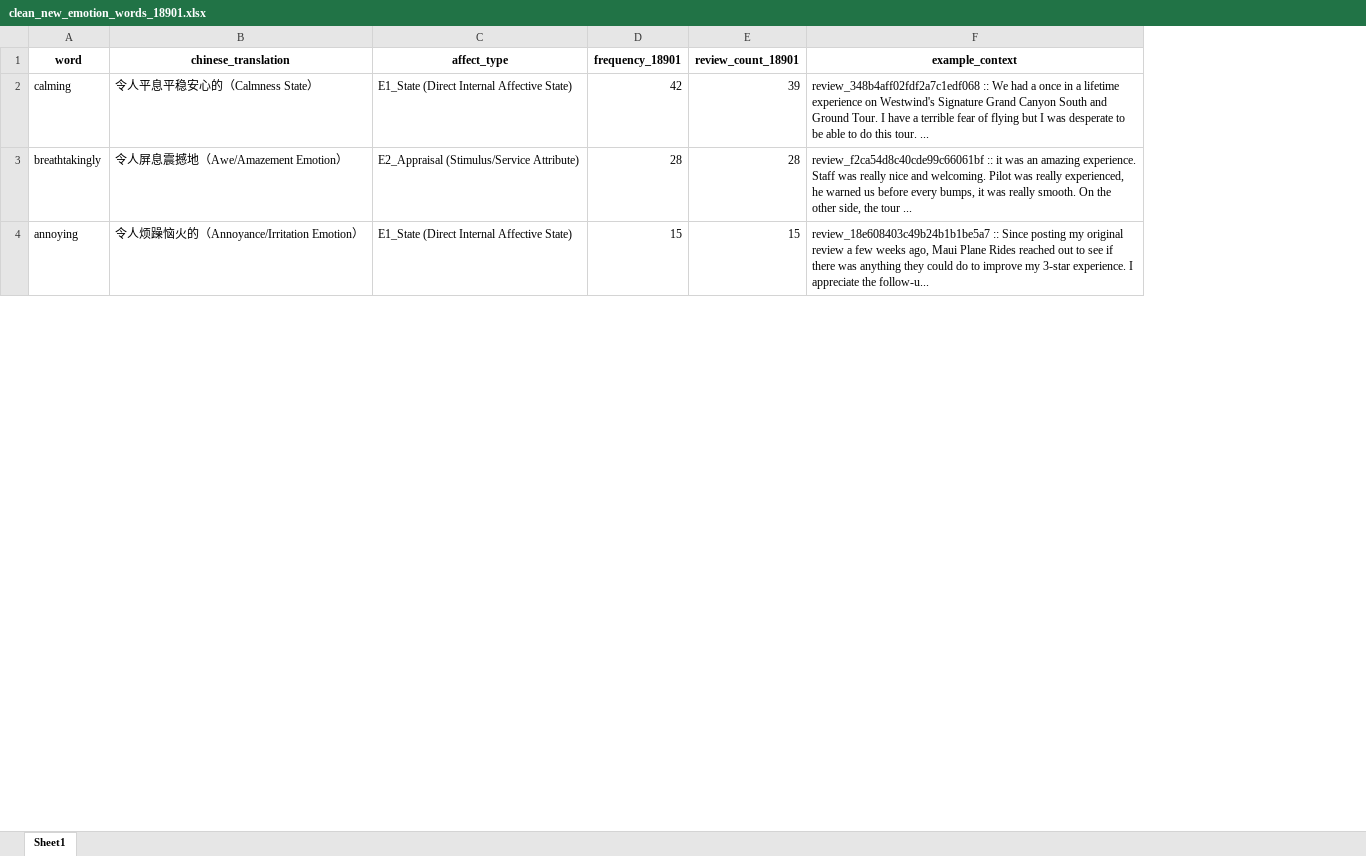
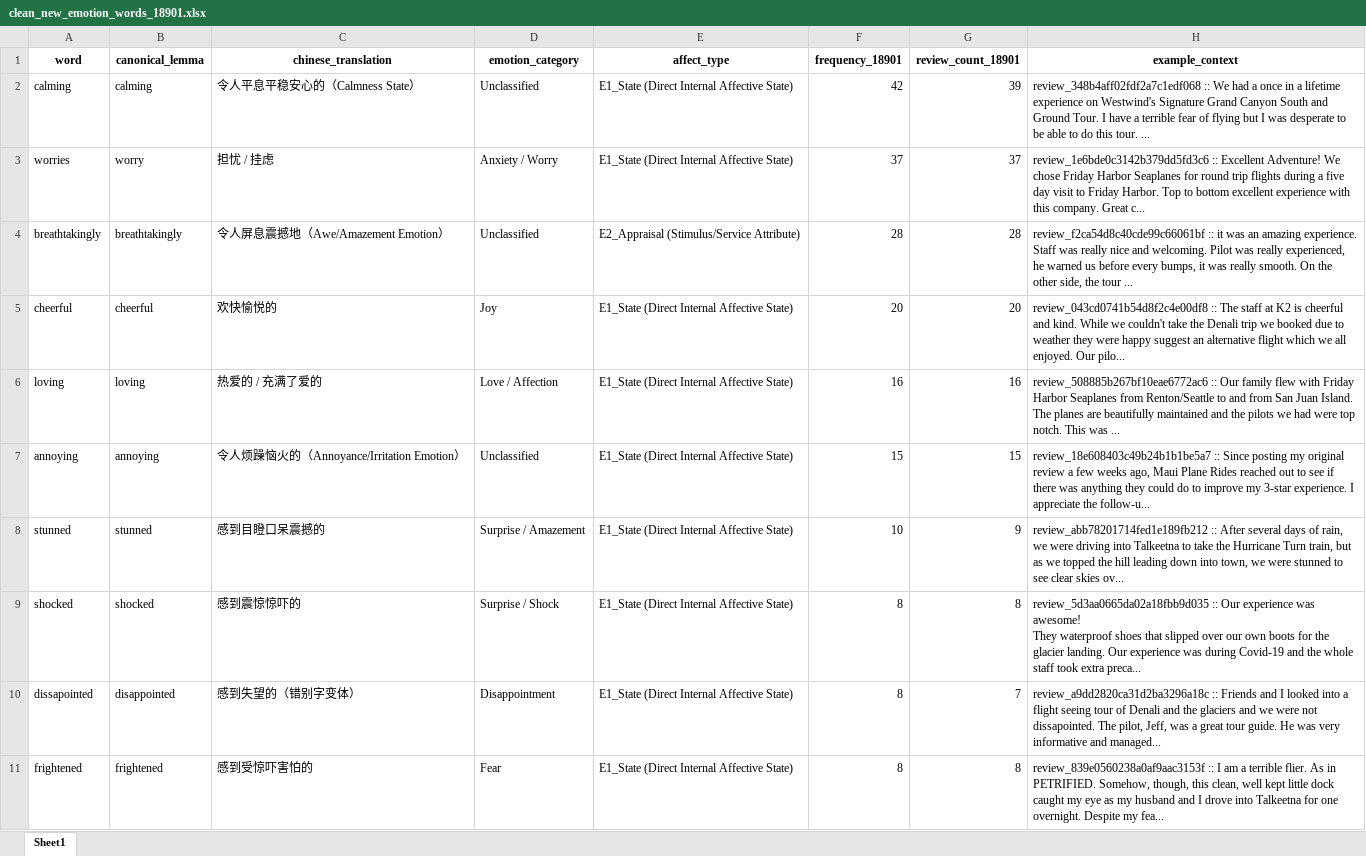
Before and after one commit to ypeng12/Low-Altitude, an Excel workbook: data/derived_outputs/stage_final/clean_new_emotion_words_18901.xlsx, sheet Sheet1, drawn as a sheet; only a part is shown; values as stored, in another font and other column widths than the file's, no borders; addresses are those after the commit; ↵ is a line break in a cell; the diff covers the shown part only; the diff names each change by its address in the sheet, - before the commit and + after, or states it on an @@ line.

Commit message:
feat(ai): move user emotion terms and typo variants into stage_final clean emotion words

```diff
--- a/data/derived_outputs/stage_final/clean_new_emotion_words_18901.xlsx (sheet Sheet1)
+++ b/data/derived_outputs/stage_final/clean_new_emotion_words_18901.xlsx (sheet Sheet1)
+column B (canonical_lemma), row 2: calming; row 4: breathtakingly; row 7: annoying
+column D (emotion_category), row 2: Unclassified; row 4: Unclassified; row 7: Unclassified
+row 3: worries | worry | 担忧 / 挂虑 | Anxiety / Worry | E1_State (Direct Internal Affective State) | 37 | 37 | review_1e6bde0c3142b379dd5fd3c6 :: Excellent Adventure! We chose Friday Harbor Seaplanes for round trip flights during a five day visit to Friday Harbor. Top to bottom excellent experience with this company. Great c...
+row 5: cheerful | cheerful | 欢快愉悦的 | Joy | E1_State (Direct Internal Affective State) | 20 | 20 | review_043cd0741b54d8f2c4e00df8 :: The staff at K2 is cheerful and kind. While we couldn't take the Denali trip we booked due to weather they were happy suggest an alternative flight which we all enjoyed. Our pilo...
+row 6: loving | loving | 热爱的 / 充满了爱的 | Love / Affection | E1_State (Direct Internal Affective State) | 16 | 16 | review_508885b267bf10eae6772ac6 :: Our family flew with Friday Harbor Seaplanes from Renton/Seattle to and from San Juan Island. The planes are beautifully maintained and the pilots we had were top notch. This was ...
+row 8: stunned | stunned | 感到目瞪口呆震撼的 | Surprise / Amazement | E1_State (Direct Internal Affective State) | 10 | 9 | review_abb78201714fed1e189fb212 :: After several days of rain, we were driving into Talkeetna to take the Hurricane Turn train, but as we topped the hill leading down into town, we were stunned to see clear skies ov...
+row 9: shocked | shocked | 感到震惊惊吓的 | Surprise / Shock | E1_State (Direct Internal Affective State) | 8 | 8 | review_5d3aa0665da02a18fbb9d035 :: Our experience was awesome! ↵ They waterproof shoes that slipped over our own boots for the glacier landing. Our experience was during Covid-19 and the whole staff took extra preca...
+row 10: dissapointed | disappointed | 感到失望的（错别字变体） | Disappointment | E1_State (Direct Internal Affective State) | 8 | 7 | review_a9dd2820ca31d2ba3296a18c :: Friends and I looked into a flight seeing tour of Denali and the glaciers and we were not dissapointed. The pilot, Jeff, was a great tour guide. He was very informative and managed...
+row 11: frightened | frightened | 感到受惊吓害怕的 | Fear | E1_State (Direct Internal Affective State) | 8 | 8 | review_839e0560238a0af9aac3153f :: I am a terrible flier. As in PETRIFIED. Somehow, though, this clean, well kept little dock caught my eye as my husband and I drove into Talkeetna for one overnight. Despite my fea...
```
Also changed, not shown: 49 added rows elsewhere in this sheet, data/derived_outputs/stage_final/purged_new_candidates_18901.xlsx, 2 other files.
